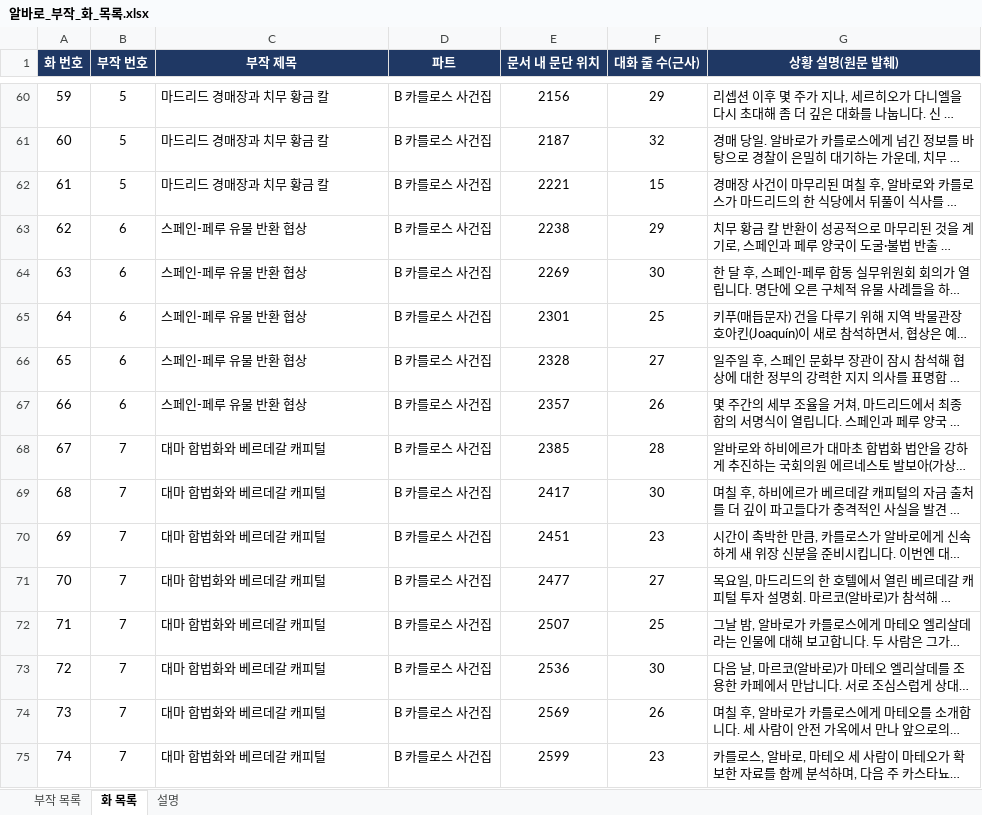
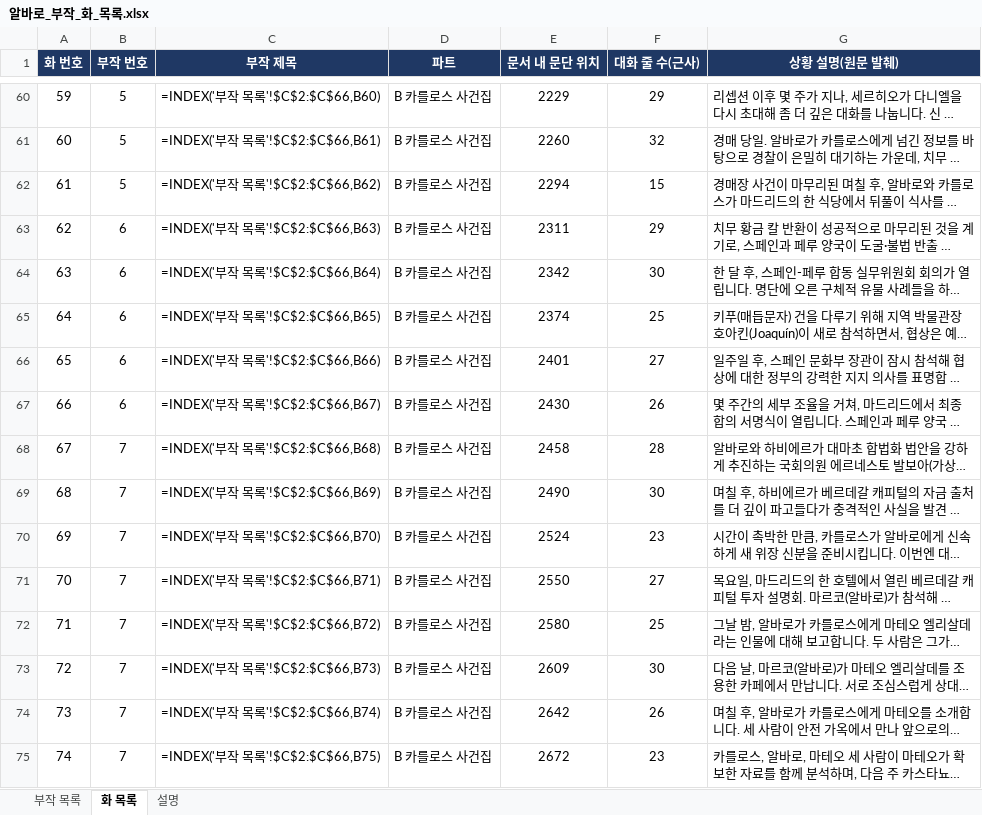
Before and after one commit to svetsvet1982/Spain-Alvaro-Story, an Excel workbook: 알바로_부작_화_목록.xlsx, sheet 화 목록, drawn as a sheet; only a part is shown, gaps mark what is left out; long unchanged cells end in …; values as stored, in another font and other column widths than the file's, no borders; formulas without a stored value are shown as written; charts and pictures not drawn; the diff covers the shown part only; the diff names each change by its address in the sheet, - before the commit and + after, or states it on an @@ line.

```diff
--- a/알바로_부작_화_목록.xlsx (sheet 화 목록)
+++ b/알바로_부작_화_목록.xlsx (sheet 화 목록)
-C60 (부작 제목): 마드리드 경매장과 치무 황금 칼
+C60 (부작 제목): =INDEX('부작 목록'!$C$2:$C$66,B60)
-E60 (문서 내 문단 위치): 2156
+E60 (문서 내 문단 위치): 2229
-C61 (부작 제목): 마드리드 경매장과 치무 황금 칼
+C61 (부작 제목): =INDEX('부작 목록'!$C$2:$C$66,B61)
-E61 (문서 내 문단 위치): 2187
+E61 (문서 내 문단 위치): 2260
-C62 (부작 제목): 마드리드 경매장과 치무 황금 칼
+C62 (부작 제목): =INDEX('부작 목록'!$C$2:$C$66,B62)
-E62 (문서 내 문단 위치): 2221
+E62 (문서 내 문단 위치): 2294
-C63 (부작 제목): 스페인-페루 유물 반환 협상
+C63 (부작 제목): =INDEX('부작 목록'!$C$2:$C$66,B63)
-E63 (문서 내 문단 위치): 2238
+E63 (문서 내 문단 위치): 2311
-C64 (부작 제목): 스페인-페루 유물 반환 협상
+C64 (부작 제목): =INDEX('부작 목록'!$C$2:$C$66,B64)
-E64 (문서 내 문단 위치): 2269
+E64 (문서 내 문단 위치): 2342
-C65 (부작 제목): 스페인-페루 유물 반환 협상
+C65 (부작 제목): =INDEX('부작 목록'!$C$2:$C$66,B65)
-E65 (문서 내 문단 위치): 2301
+E65 (문서 내 문단 위치): 2374
-C66 (부작 제목): 스페인-페루 유물 반환 협상
+C66 (부작 제목): =INDEX('부작 목록'!$C$2:$C$66,B66)
-E66 (문서 내 문단 위치): 2328
+E66 (문서 내 문단 위치): 2401
-C67 (부작 제목): 스페인-페루 유물 반환 협상
+C67 (부작 제목): =INDEX('부작 목록'!$C$2:$C$66,B67)
-E67 (문서 내 문단 위치): 2357
+E67 (문서 내 문단 위치): 2430
-C68 (부작 제목): 대마 합법화와 베르데갈 캐피털
+C68 (부작 제목): =INDEX('부작 목록'!$C$2:$C$66,B68)
-E68 (문서 내 문단 위치): 2385
+E68 (문서 내 문단 위치): 2458
-C69 (부작 제목): 대마 합법화와 베르데갈 캐피털
+C69 (부작 제목): =INDEX('부작 목록'!$C$2:$C$66,B69)
-E69 (문서 내 문단 위치): 2417
+E69 (문서 내 문단 위치): 2490
-C70 (부작 제목): 대마 합법화와 베르데갈 캐피털
+C70 (부작 제목): =INDEX('부작 목록'!$C$2:$C$66,B70)
-E70 (문서 내 문단 위치): 2451
+E70 (문서 내 문단 위치): 2524
-C71 (부작 제목): 대마 합법화와 베르데갈 캐피털
+C71 (부작 제목): =INDEX('부작 목록'!$C$2:$C$66,B71)
-E71 (문서 내 문단 위치): 2477
+E71 (문서 내 문단 위치): 2550
-C72 (부작 제목): 대마 합법화와 베르데갈 캐피털
+C72 (부작 제목): =INDEX('부작 목록'!$C$2:$C$66,B72)
-E72 (문서 내 문단 위치): 2507
+E72 (문서 내 문단 위치): 2580
-C73 (부작 제목): 대마 합법화와 베르데갈 캐피털
+C73 (부작 제목): =INDEX('부작 목록'!$C$2:$C$66,B73)
-E73 (문서 내 문단 위치): 2536
+E73 (문서 내 문단 위치): 2609
-C74 (부작 제목): 대마 합법화와 베르데갈 캐피털
+C74 (부작 제목): =INDEX('부작 목록'!$C$2:$C$66,B74)
-E74 (문서 내 문단 위치): 2569
+E74 (문서 내 문단 위치): 2642
-C75 (부작 제목): 대마 합법화와 베르데갈 캐피털
+C75 (부작 제목): =INDEX('부작 목록'!$C$2:$C$66,B75)
-E75 (문서 내 문단 위치): 2599
+E75 (문서 내 문단 위치): 2672
```
Also changed, not shown: 1903 edited cells elsewhere in this sheet, sheet 부작 목록, charts or pictures, 1 other file.
